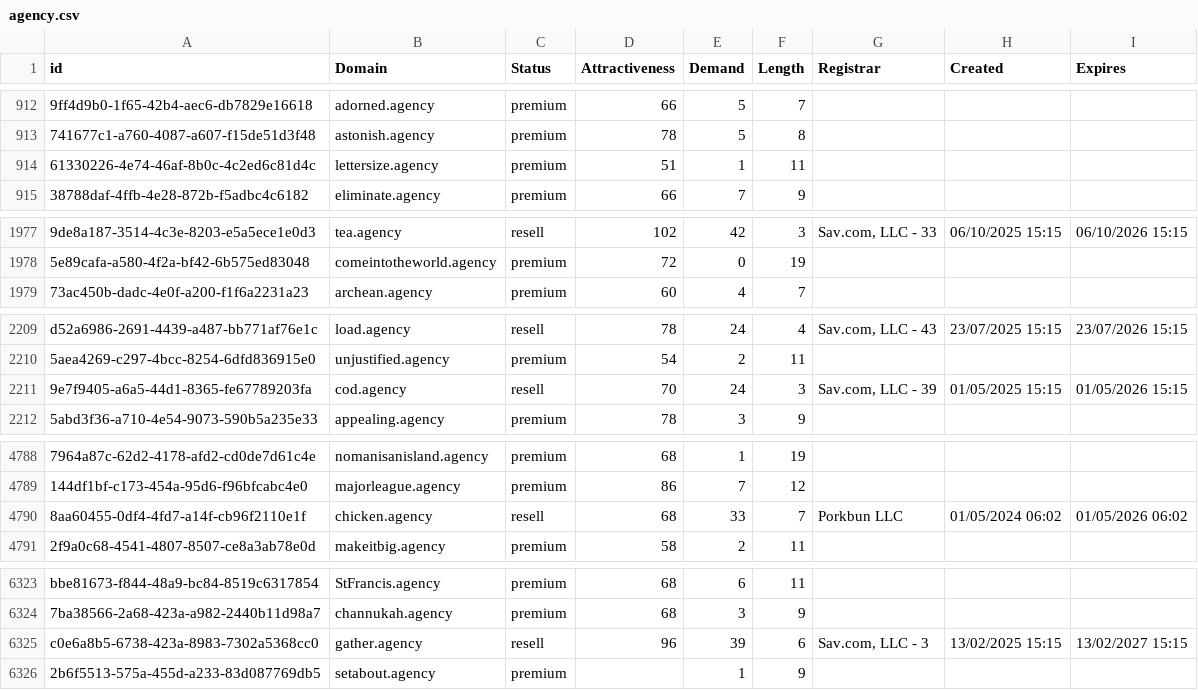
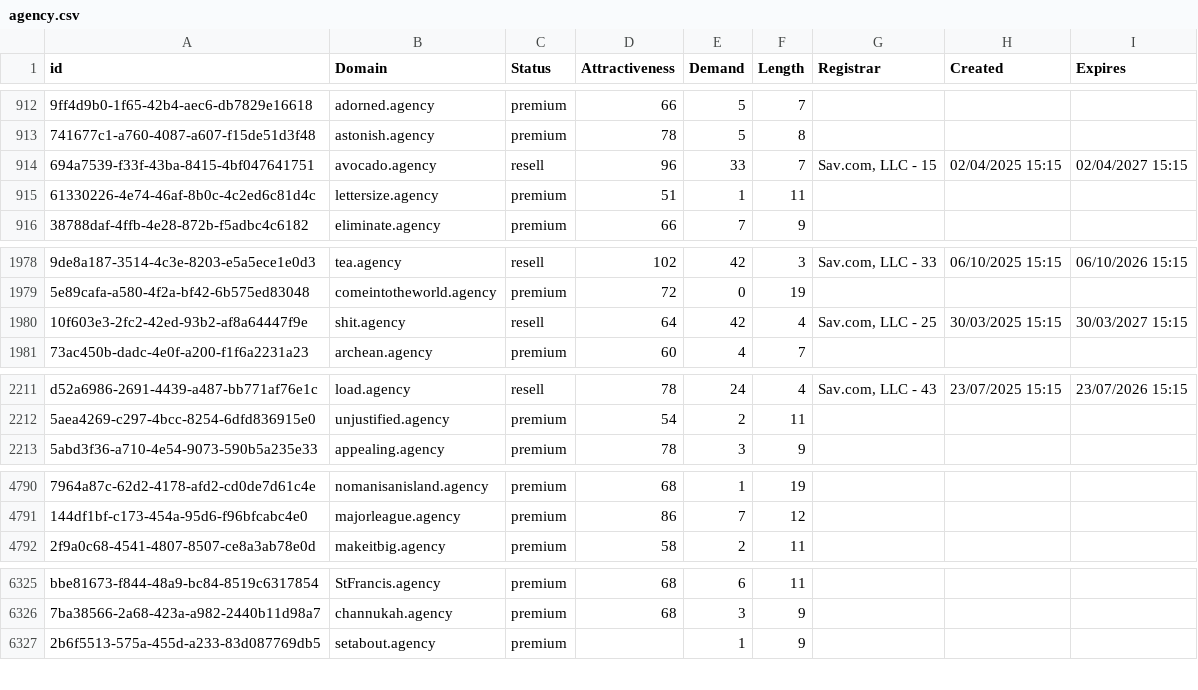
Before and after one commit to UniqueDomains/agency-oneword-domains, a CSV file: agency.csv, drawn as a sheet; only a part is shown, gaps mark what is left out; removed rows and columns are numbered as before the commit, all else as after; the diff covers the shown part only; the diff names each change by its address in the sheet, - before the commit and + after, or states it on an @@ line.

Commit message:
Domains update

```diff
--- a/agency.csv
+++ b/agency.csv
+row 914: 694a7539-f33f-43ba-8415-4bf047641751 | avocado.agency | resell | 96 | 33 | 7 | Sav.com, LLC - 15 | 02/04/2025 15:15 | 02/04/2027 15:15
+row 1980: 10f603e3-2fc2-42ed-93b2-af8a64447f9e | shit.agency | resell | 64 | 42 | 4 | Sav.com, LLC - 25 | 30/03/2025 15:15 | 30/03/2027 15:15
-row 2211: 9e7f9405-a6a5-44d1-8365-fe67789203fa | cod.agency | resell | 70 | 24 | 3 | Sav.com, LLC - 39 | 01/05/2025 15:15 | 01/05/2026 15:15
-row 4790: 8aa60455-0df4-4fd7-a14f-cb96f2110e1f | chicken.agency | resell | 68 | 33 | 7 | Porkbun LLC | 01/05/2024 06:02 | 01/05/2026 06:02
-row 6325: c0e6a8b5-6738-423a-8983-7302a5368cc0 | gather.agency | resell | 96 | 39 | 6 | Sav.com, LLC - 3 | 13/02/2025 15:15 | 13/02/2027 15:15
```
Also changed, not shown: 2 added rows and 108 edited cells elsewhere in this file, 2 other files.
